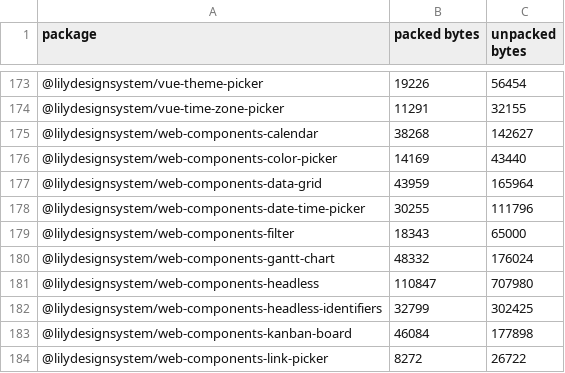
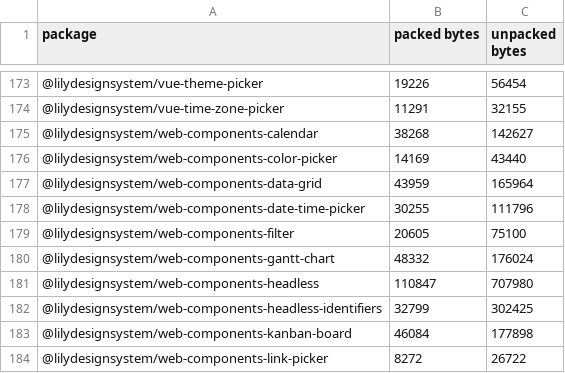
Before and after one commit to LilyDesignSystem/lily-design-system, a TSV file: package-sizes.tsv, drawn as a sheet; only a part is shown, gaps mark what is left out; the diff covers the shown part only.

```diff
--- a/package-sizes.tsv
+++ b/package-sizes.tsv
@@ -178,3 +178,3 @@ package	packed bytes	unpacked bytes
 @lilydesignsystem/web-components-date-time-picker	30255	111796
-@lilydesignsystem/web-components-filter	18343	65000
+@lilydesignsystem/web-components-filter	20605	75100
 @lilydesignsystem/web-components-gantt-chart	48332	176024
```
Also changed, not shown: 12 edited cells elsewhere in this file.
